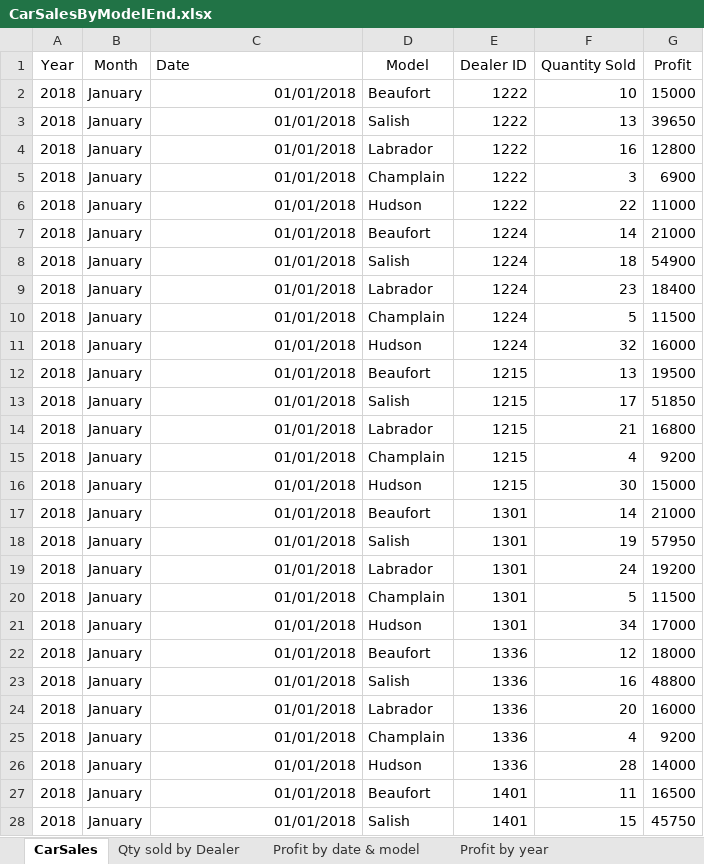
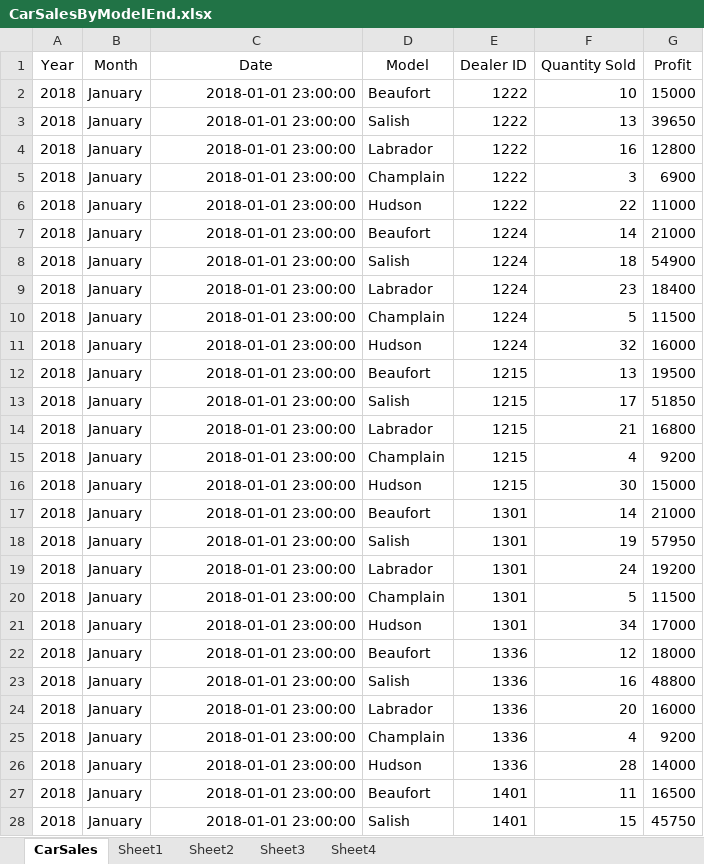
Before and after one commit to anitadelgado/Ibm-data-analyst, an Excel workbook: C3-Data Visualization and Dashboards with Excel and Cognos/CarSalesByModelEnd.xlsx, sheet CarSales, drawn as a sheet; only a part is shown; values as stored, in another font and other column widths than the file's, no borders; table styles not drawn; the diff covers the shown part only; the diff names each change by its address in the sheet, - before the commit and + after, or states it on an @@ line.

Commit message:
Add files via upload

```diff
--- a/C3-Data Visualization and Dashboards with Excel and Cognos/CarSalesByModelEnd.xlsx (sheet CarSales)
+++ b/C3-Data Visualization and Dashboards with Excel and Cognos/CarSalesByModelEnd.xlsx (sheet CarSales)
-sheet tab: Qty sold by Dealer
+sheet tab: Sheet1
-sheet tab: Profit by date & model
+sheet tab: Sheet2
-sheet tab: Profit by year
+sheet tab: Sheet3
-C1 alignment: left
+C1 alignment: center
-C2:C28 (Date): 01/01/2018
+C2:C28 (Date): 2018-01-01 23:00:00
```
Also changed, not shown: 1173 edited cells elsewhere in this sheet, sheet Sheet1, sheet Sheet2, other sheet tabs, charts or pictures.
